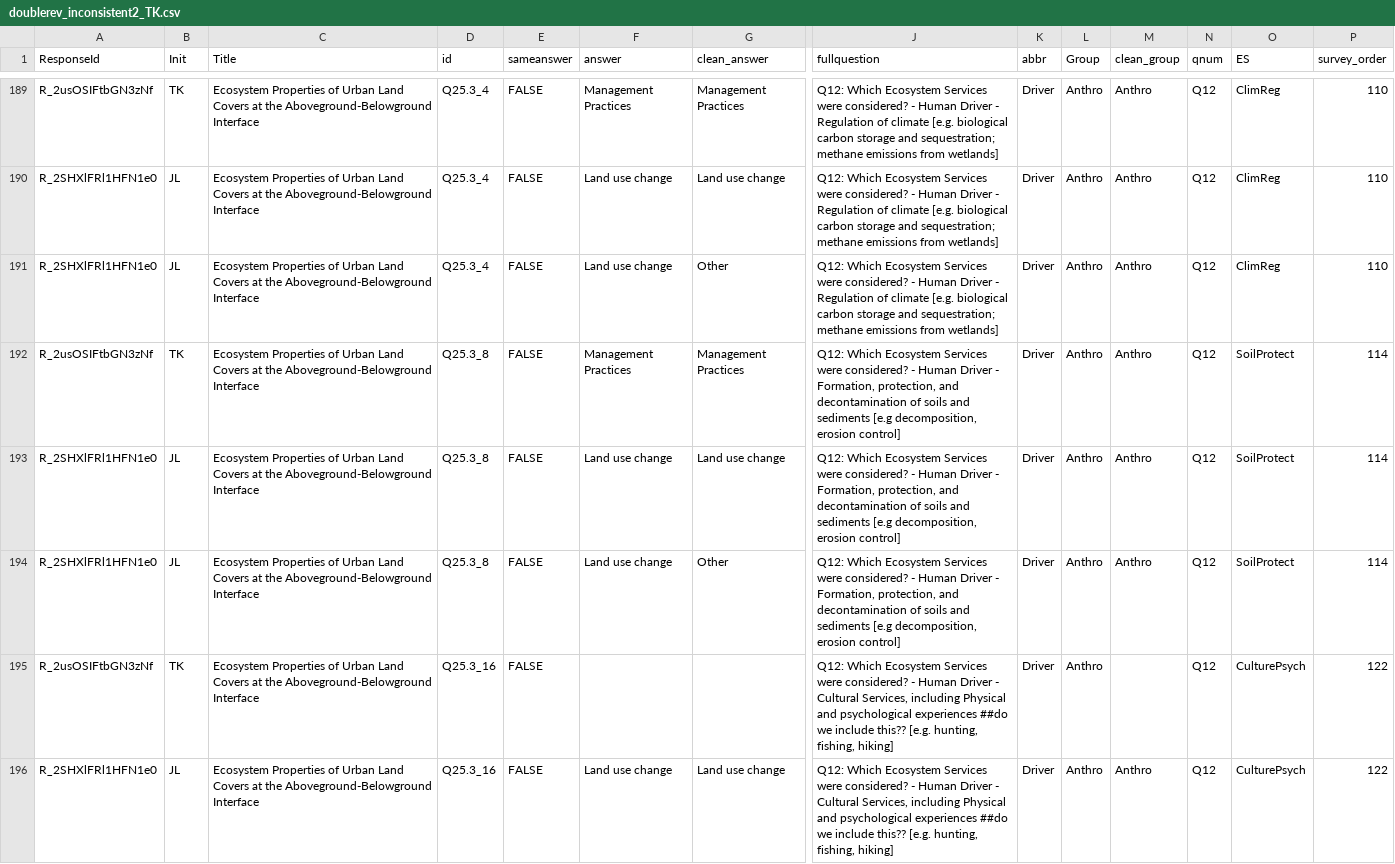
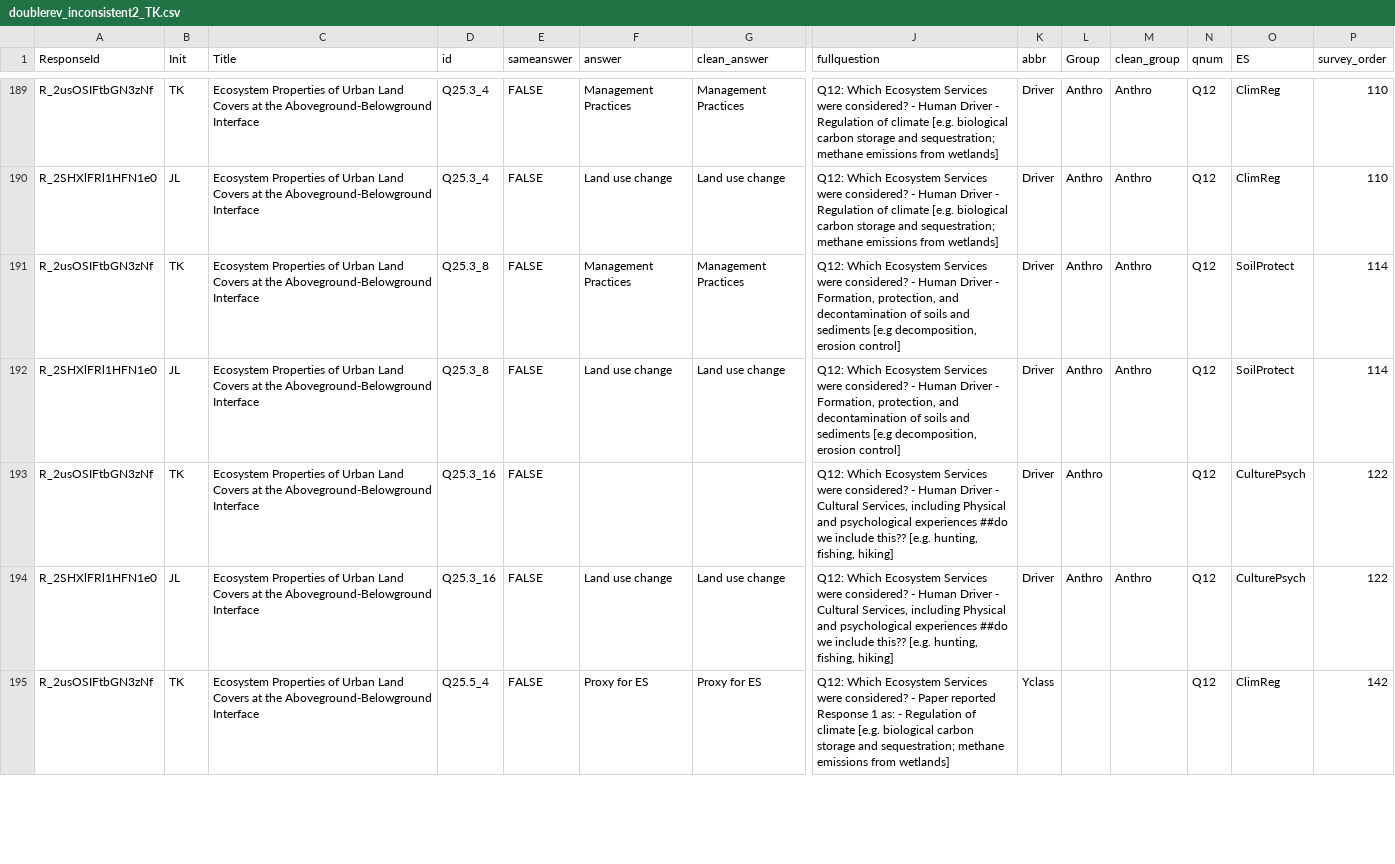
Before and after one commit to caitlintwhite/kremeny_analyses, a CSV file: round2_metareview/clean_qa_data/needs_classreview/doublerev_inconsistent/augcheck/doublerev_inconsistent2_TK.csv, drawn as a sheet; only a part is shown, gaps mark what is left out; the shorter side is filled out with more unchanged rows; rows hold the shown columns only; the diff covers the shown part only; the diff names each change by its address in the sheet, - before the commit and + after, or states it on an @@ line.

```diff
--- a/round2_metareview/clean_qa_data/needs_classreview/doublerev_inconsistent/augcheck/doublerev_inconsistent2_TK.csv
+++ b/round2_metareview/clean_qa_data/needs_classreview/doublerev_inconsistent/augcheck/doublerev_inconsistent2_TK.csv
-row 191: R_2SHXlFRl1HFN1e0 | JL | Ecosystem Properties of Urban Land Covers at the Aboveground-Belowground Interface | Q25.3_4 | FALSE | Land use change | Other | Q12: Which Ecosystem Services were considered? - Human Driver - Regulation of climate [e.g. biological carbon storage and sequestration; methane emissions from wetlands] | Driver | Anthro | Anthro | Q12 | ClimReg | 110
-row 194: R_2SHXlFRl1HFN1e0 | JL | Ecosystem Properties of Urban Land Covers at the Aboveground-Belowground Interface | Q25.3_8 | FALSE | Land use change | Other | Q12: Which Ecosystem Services were considered? - Human Driver - Formation, protection, and decontamination of soils and sediments [e.g decomposition, erosion control] | Driver | Anthro | Anthro | Q12 | SoilProtect | 114
```
Also changed, not shown: 2 removed rows elsewhere in this file, round2_metareview/clean_qa_data/needs_classreview/doublerev_inconsistent/augcheck/doublerev_inconsistent2_JL.csv.
